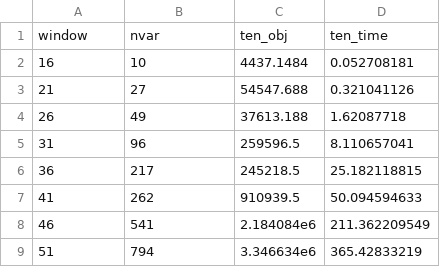
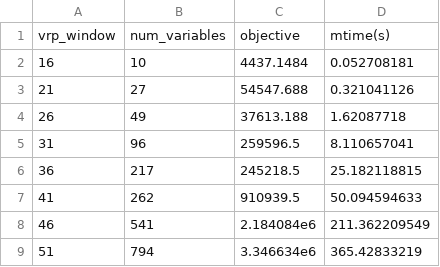
Before and after one commit to SECQUOIA/vrp-qinnovision, a CSV file: results-tensolver.csv, drawn as a sheet; removed rows and columns are numbered as before the commit, all else as after; the diff names each change by its address in the sheet, - before the commit and + after, or states it on an @@ line.

Commit message:
Rename csv header

```diff
--- a/results-tensolver.csv
+++ b/results-tensolver.csv
-row 1: window | nvar | ten_obj | ten_time
+row 1: vrp_window | num_variables | objective | mtime(s)
```
